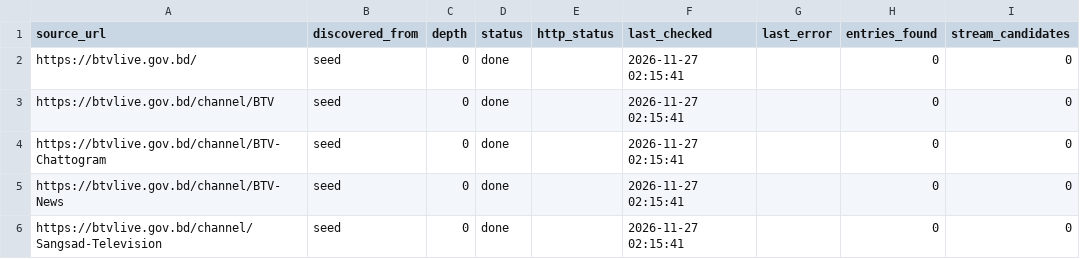
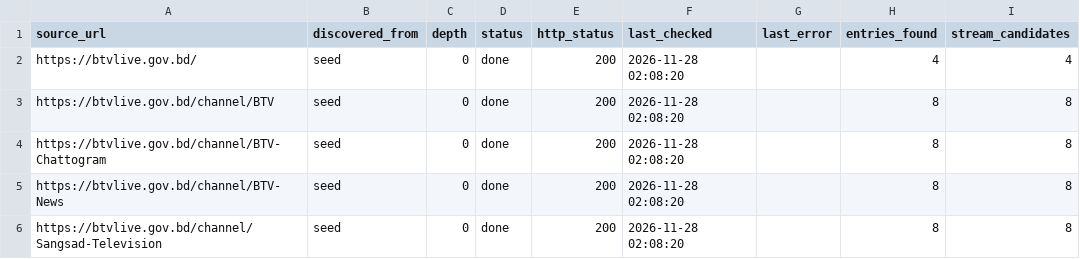
Before and after one commit to zahidrock/Auto-Update, a CSV file: source_intelligence/output/source_report.csv, drawn as a sheet.

```diff
--- a/source_intelligence/output/source_report.csv
+++ b/source_intelligence/output/source_report.csv
@@ -1,6 +1,6 @@
 source_url,discovered_from,depth,status,http_status,last_checked,last_error,entries_found,stream_candidates
-https://btvlive.gov.bd/,seed,0,done,,2026-11-27 02:15:41,,0,0
-https://btvlive.gov.bd/channel/BTV,seed,0,done,,2026-11-27 02:15:41,,0,0
-https://btvlive.gov.bd/channel/BTV-Chattogram,seed,0,done,,2026-11-27 02:15:41,,0,0
-https://btvlive.gov.bd/channel/BTV-News,seed,0,done,,2026-11-27 02:15:41,,0,0
-https://btvlive.gov.bd/channel/Sangsad-Television,seed,0,done,,2026-11-27 02:15:41,,0,0
+https://btvlive.gov.bd/,seed,0,done,200,2026-11-28 02:08:20,,4,4
+https://btvlive.gov.bd/channel/BTV,seed,0,done,200,2026-11-28 02:08:20,,8,8
+https://btvlive.gov.bd/channel/BTV-Chattogram,seed,0,done,200,2026-11-28 02:08:20,,8,8
+https://btvlive.gov.bd/channel/BTV-News,seed,0,done,200,2026-11-28 02:08:20,,8,8
+https://btvlive.gov.bd/channel/Sangsad-Television,seed,0,done,200,2026-11-28 02:08:20,,8,8
```
Also changed, not shown: 1 other file.
